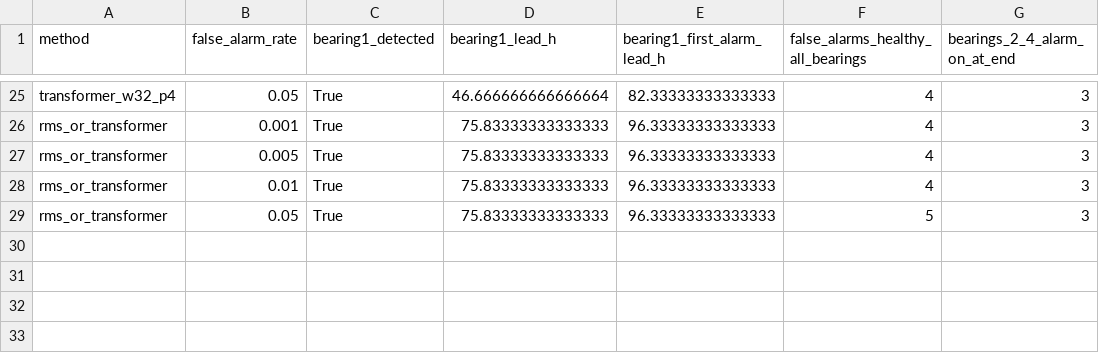
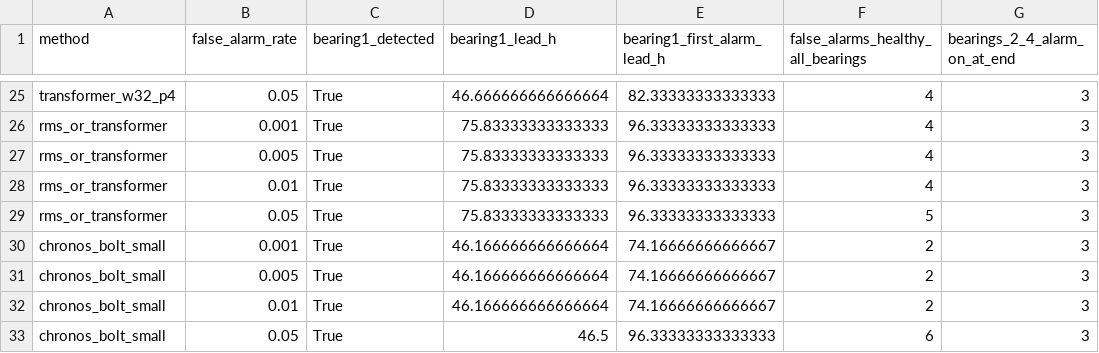
Before and after one commit to nikryan-cpu/Bearing-Attention, a CSV file: results/ims/summary.csv, drawn as a sheet; only a part is shown, gaps mark what is left out.

```diff
--- a/results/ims/summary.csv
+++ b/results/ims/summary.csv
@@ -29 +29,5 @@ rms_or_transformer,0.01,True,75.83333333333333,96.33333333333333,4,3
 rms_or_transformer,0.05,True,75.83333333333333,96.33333333333333,5,3
+chronos_bolt_small,0.001,True,46.166666666666664,74.16666666666667,2,3
+chronos_bolt_small,0.005,True,46.166666666666664,74.16666666666667,2,3
+chronos_bolt_small,0.01,True,46.166666666666664,74.16666666666667,2,3
+chronos_bolt_small,0.05,True,46.5,96.33333333333333,6,3
```
Also changed, not shown: results/femto/summary.csv, results/ims/metrics.csv, 11 other files.
